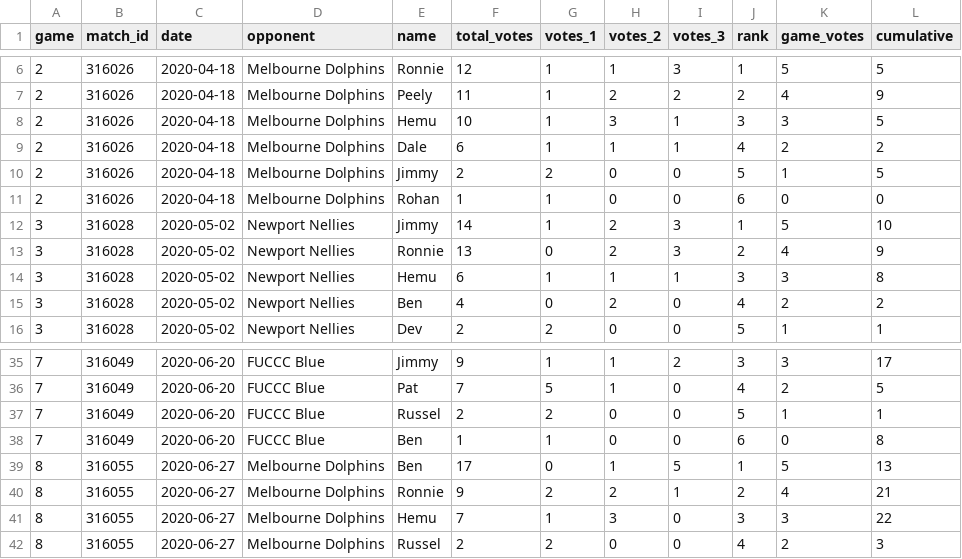
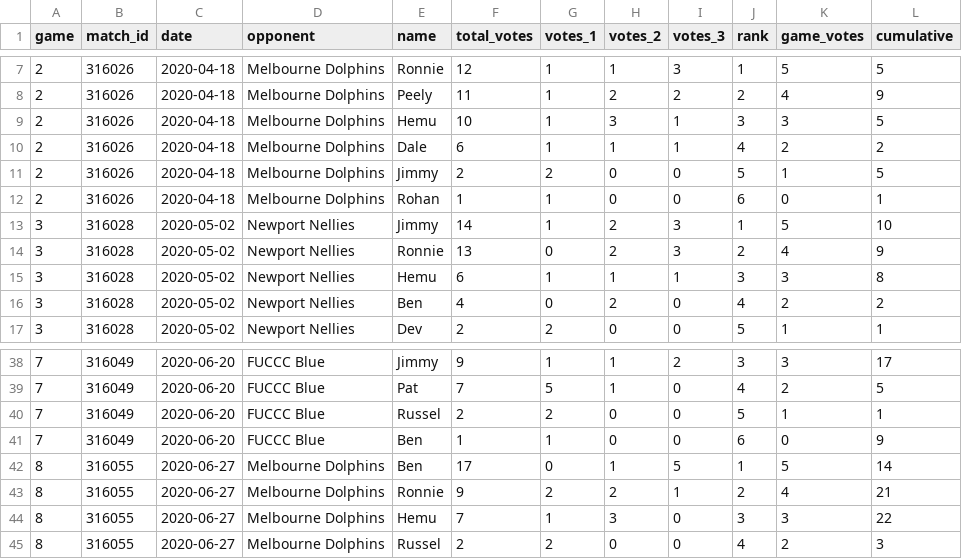
Before and after one commit to jimmyday12/nutty-cuckoo-super-kings, a CSV file: data/votes-autumn-2021.csv, drawn as a sheet; only a part is shown, gaps mark what is left out; the diff covers the shown part only.

```diff
--- a/data/votes-autumn-2021.csv
+++ b/data/votes-autumn-2021.csv
@@ -10,3 +11,3 @@ game,match_id,date,opponent,name,total_votes,votes_1,votes_2,votes_3,rank,game_v
 2, 316026 ,2020-04-18,Melbourne Dolphins ,Jimmy,2,2,0,0,5,1,5
-2, 316026 ,2020-04-18,Melbourne Dolphins ,Rohan,1,1,0,0,6,0,0
+2, 316026 ,2020-04-18,Melbourne Dolphins ,Rohan,1,1,0,0,6,0,1
 3, 316028,2020-05-02,Newport Nellies ,Jimmy,14,1,2,3,1,5,10
@@ -37,4 +40,4 @@ game,match_id,date,opponent,name,total_votes,votes_1,votes_2,votes_3,rank,game_v
 7, 316049,2020-06-20,FUCCC Blue ,Russel,2,2,0,0,5,1,1
-7, 316049,2020-06-20,FUCCC Blue ,Ben,1,1,0,0,6,0,8
-8, 316055,2020-06-27,Melbourne Dolphins ,Ben,17,0,1,5,1,5,13
+7, 316049,2020-06-20,FUCCC Blue ,Ben,1,1,0,0,6,0,9
+8, 316055,2020-06-27,Melbourne Dolphins ,Ben,17,0,1,5,1,5,14
 8, 316055,2020-06-27,Melbourne Dolphins ,Ronnie,9,2,2,1,2,4,21
```
Also changed, not shown: 3 added rows and 20 edited cells elsewhere in this file, 11 other files.
